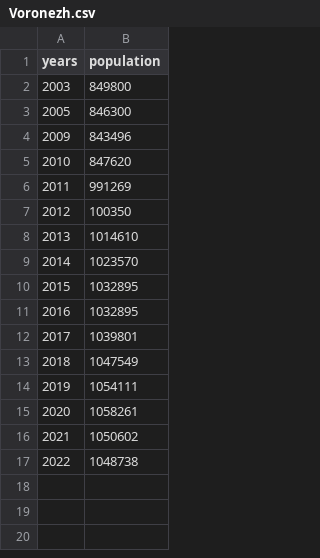
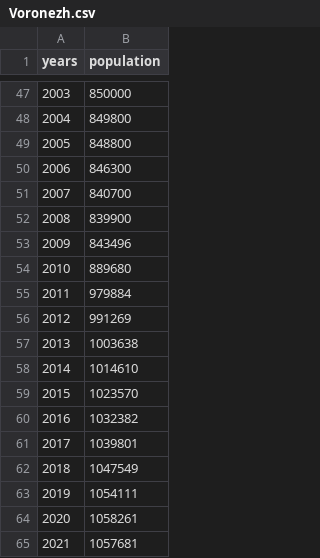
Before and after one commit to Nikita2w345/MMVSULAB1, a CSV file: Voronezh.csv, drawn as a sheet; only a part is shown, gaps mark what is left out; the diff covers the shown part only.

Commit message:
Update Voronezh.csv

```diff
--- a/Voronezh.csv
+++ b/Voronezh.csv
@@ -2,11 +47,15 @@ years,population
-2003,849800
-2005,846300
+2003,850000
+2004,849800
+2005,848800
+2006,846300
+2007,840700
+2008,839900
 2009,843496
-2010,847620
-2011,991269
-2012,100350
-2013,1014610
-2014,1023570
-2015,1032895
-2016,1032895
+2010,889680
+2011,979884
+2012,991269
+2013,1003638
+2014,1014610
+2015,1023570
+2016,1032382
 2017,1039801
@@ -15,3 +64,2 @@ years,population
 2020,1058261
-2021,1050602
-2022,1048738
+2021,1057681	
```
Also changed, not shown: 45 added rows elsewhere in this file.
